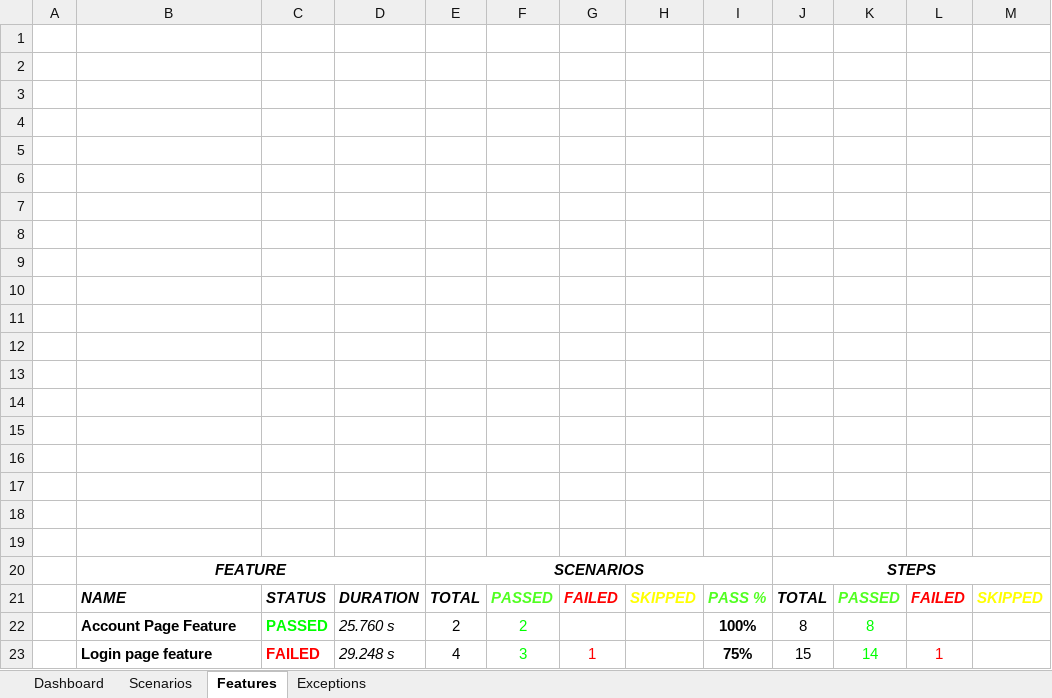
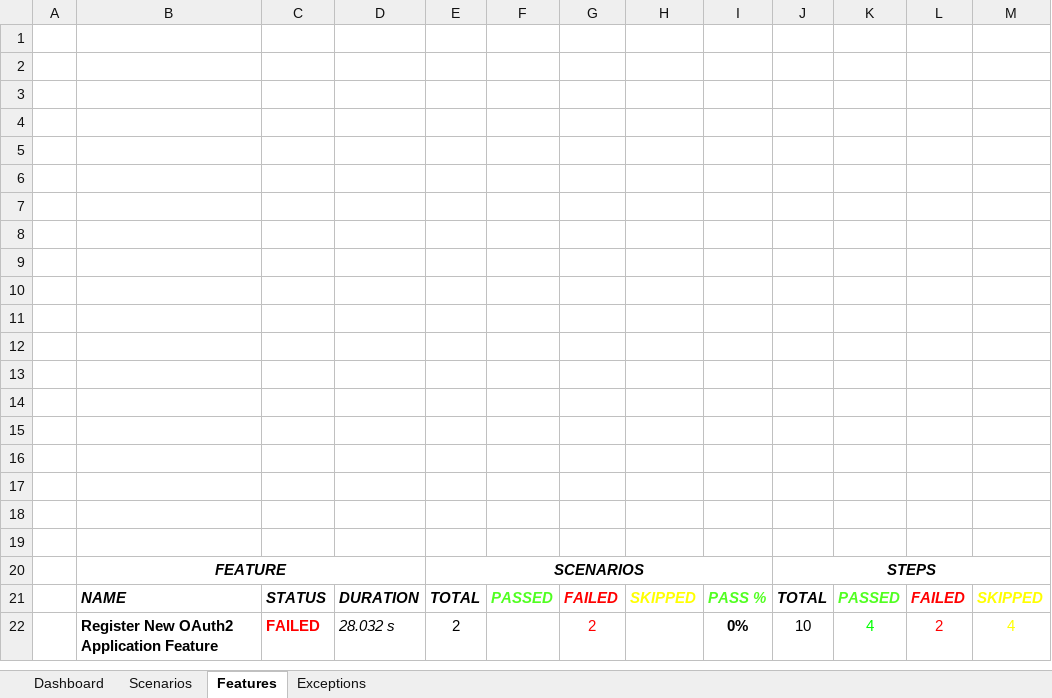
Before and after one commit to ssaisrinivas/CucumberSeleniumPOMDemo, an Excel workbook: CucumberSeleniumPOMDemo/test-output/Excel/ExtentExcel.xlsx, sheet Features, drawn as a sheet; values as stored, in another font and other column widths than the file's, no borders; charts and pictures not drawn; removed rows and columns are numbered as before the commit, all else as after; the diff names each change by its address in the sheet, - before the commit and + after, or states it on an @@ line.

```diff
--- a/CucumberSeleniumPOMDemo/test-output/Excel/ExtentExcel.xlsx (sheet Features)
+++ b/CucumberSeleniumPOMDemo/test-output/Excel/ExtentExcel.xlsx (sheet Features)
-row 22:  | Account Page Feature | PASSED | 25.760 s | 2 | 2 |  |  | 100% | 8 | 8
-row 23:  | Login page feature | FAILED | 29.248 s | 4 | 3 | 1 |  | 75% | 15 | 14 | 1
+row 22:  | Register New OAuth2 Application Feature | FAILED | 28.032 s | 2 |  | 2 |  | 0% | 10 | 4 | 2 | 4
```
Also changed, not shown: sheet Scenarios, sheet Exceptions, sheet Dashboard, charts or pictures, 12 other files.
